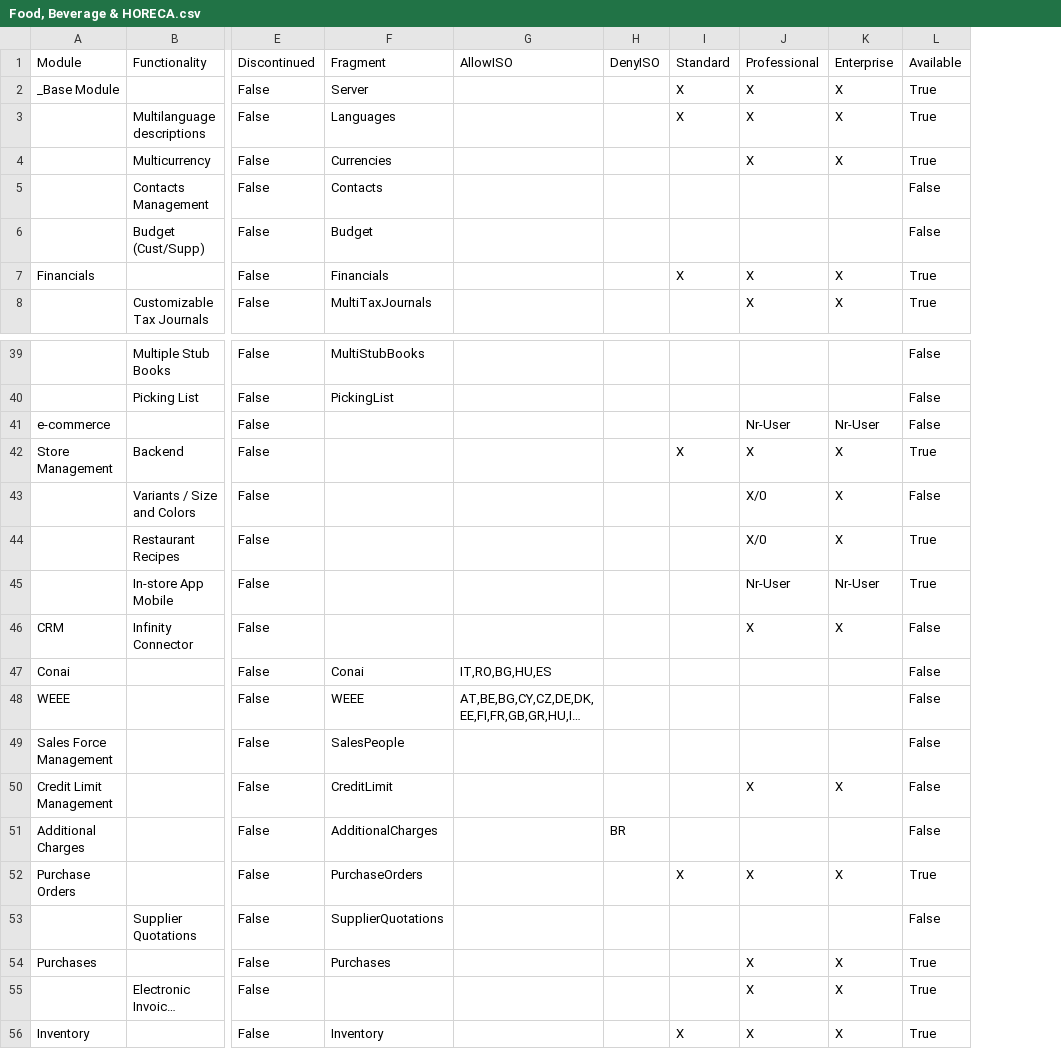
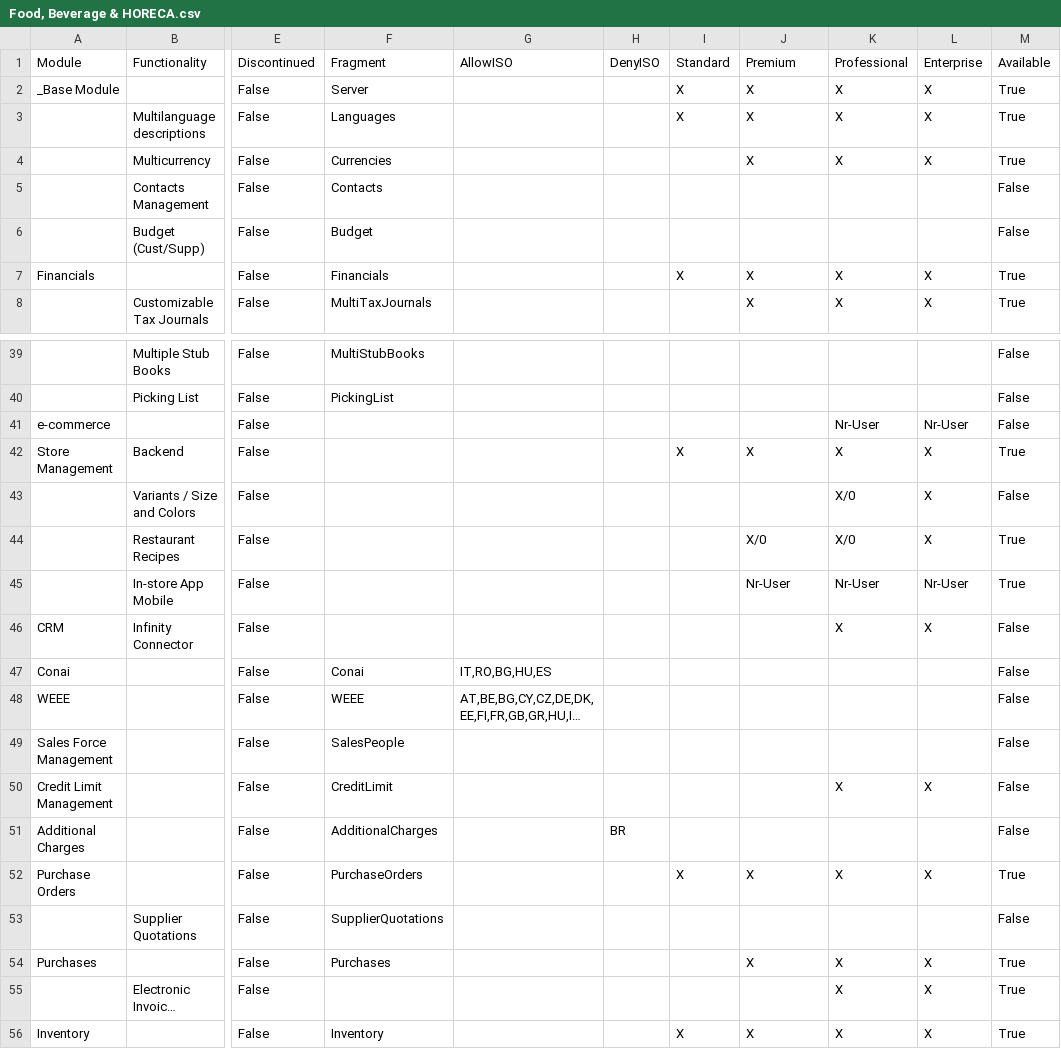
Before and after one commit to andrea-rinaldi-microarea/configurator, a CSV file: data/Food, Beverage & HORECA.csv, drawn as a sheet; only a part is shown, gaps mark what is left out; long unchanged cells end in …; the diff covers the shown part only; the diff names each change by its address in the sheet, - before the commit and + after, or states it on an @@ line.

Commit message:
aggiunta premium edition

```diff
--- a/data/Food, Beverage & HORECA.csv
+++ b/data/Food, Beverage & HORECA.csv
+column K, rows 1-8: Professional | X | X | X |  |  | X | X; rows 41-56: Nr-User | X | X/0 | X/0 | Nr-User | X |  |  |  | X |  | X |  | X | X | X
-J1: Professional
+J1: Premium
-J41: Nr-User
+J41: (empty)
-J43: X/0
+J43: (empty)
-J46: X
+J46: (empty)
-J50: X
+J50: (empty)
-J55: X
+J55: (empty)
```
Also changed, not shown: 12 edited cells elsewhere in this file, data/Administration & Services.csv, data/Assembly & Materials.csv, 14 other files.
